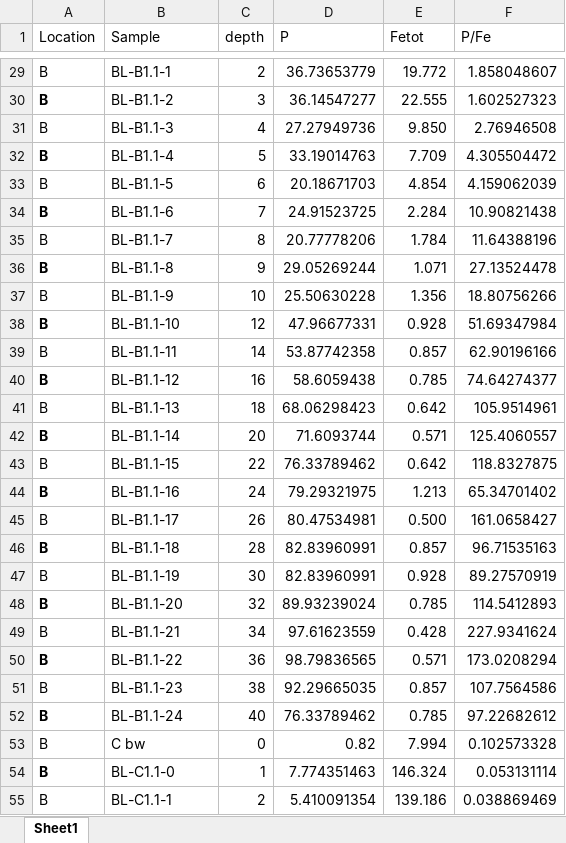
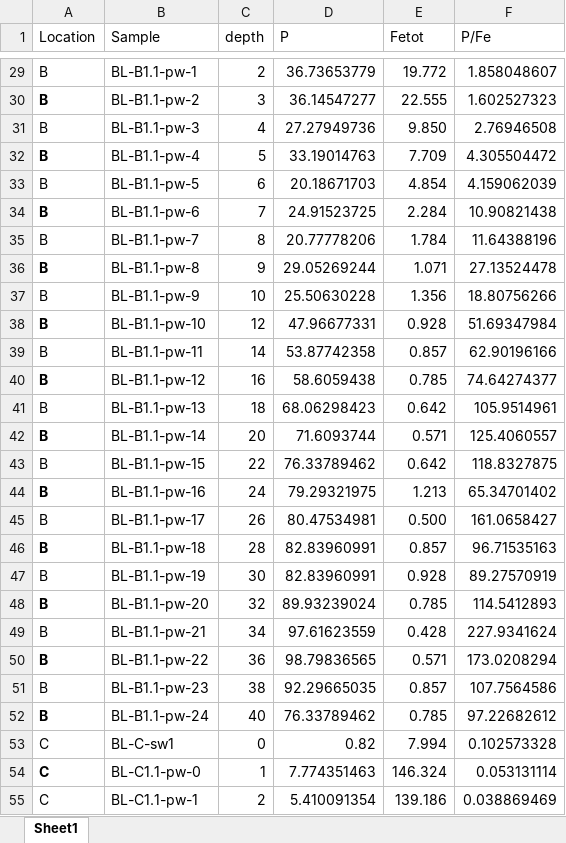
Before and after one commit to harmvankup/Master_Thesis, an Excel workbook: index/data/pw_P_photometric.xlsx, sheet Sheet1, drawn as a sheet; only a part is shown, gaps mark what is left out; values as stored, in another font and other column widths than the file's, no borders; the diff covers the shown part only; the diff names each change by its address in the sheet, - before the commit and + after, or states it on an @@ line.

```diff
--- a/index/data/pw_P_photometric.xlsx (sheet Sheet1)
+++ b/index/data/pw_P_photometric.xlsx (sheet Sheet1)
-B29 (Sample): BL-B1.1-1
+B29 (Sample): BL-B1.1-pw-1
-B30 (Sample): BL-B1.1-2
+B30 (Sample): BL-B1.1-pw-2
-B31 (Sample): BL-B1.1-3
+B31 (Sample): BL-B1.1-pw-3
-B32 (Sample): BL-B1.1-4
+B32 (Sample): BL-B1.1-pw-4
-B33 (Sample): BL-B1.1-5
+B33 (Sample): BL-B1.1-pw-5
-B34 (Sample): BL-B1.1-6
+B34 (Sample): BL-B1.1-pw-6
-B35 (Sample): BL-B1.1-7
+B35 (Sample): BL-B1.1-pw-7
-B36 (Sample): BL-B1.1-8
+B36 (Sample): BL-B1.1-pw-8
-B37 (Sample): BL-B1.1-9
+B37 (Sample): BL-B1.1-pw-9
-B38 (Sample): BL-B1.1-10
+B38 (Sample): BL-B1.1-pw-10
-B39 (Sample): BL-B1.1-11
+B39 (Sample): BL-B1.1-pw-11
-B40 (Sample): BL-B1.1-12
+B40 (Sample): BL-B1.1-pw-12
-B41 (Sample): BL-B1.1-13
+B41 (Sample): BL-B1.1-pw-13
-B42 (Sample): BL-B1.1-14
+B42 (Sample): BL-B1.1-pw-14
-B43 (Sample): BL-B1.1-15
+B43 (Sample): BL-B1.1-pw-15
-B44 (Sample): BL-B1.1-16
+B44 (Sample): BL-B1.1-pw-16
-B45 (Sample): BL-B1.1-17
+B45 (Sample): BL-B1.1-pw-17
-B46 (Sample): BL-B1.1-18
+B46 (Sample): BL-B1.1-pw-18
-B47 (Sample): BL-B1.1-19
+B47 (Sample): BL-B1.1-pw-19
-B48 (Sample): BL-B1.1-20
+B48 (Sample): BL-B1.1-pw-20
-B49 (Sample): BL-B1.1-21
+B49 (Sample): BL-B1.1-pw-21
-B50 (Sample): BL-B1.1-22
+B50 (Sample): BL-B1.1-pw-22
-B51 (Sample): BL-B1.1-23
+B51 (Sample): BL-B1.1-pw-23
-B52 (Sample): BL-B1.1-24
+B52 (Sample): BL-B1.1-pw-24
-A53:A55 (Location): B
+A53:A55 (Location): C
-B53 (Sample): C bw
+B53 (Sample): BL-C-sw1
-B54 (Sample): BL-C1.1-0
+B54 (Sample): BL-C1.1-pw-0
-B55 (Sample): BL-C1.1-1
+B55 (Sample): BL-C1.1-pw-1
```
Also changed, not shown: 105 edited cells elsewhere in this sheet, 1 other file.
